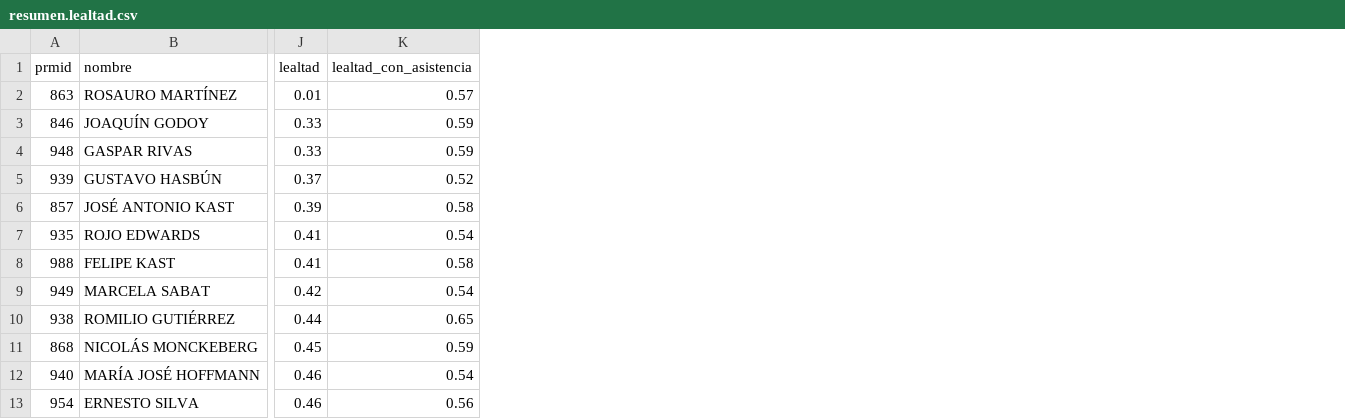
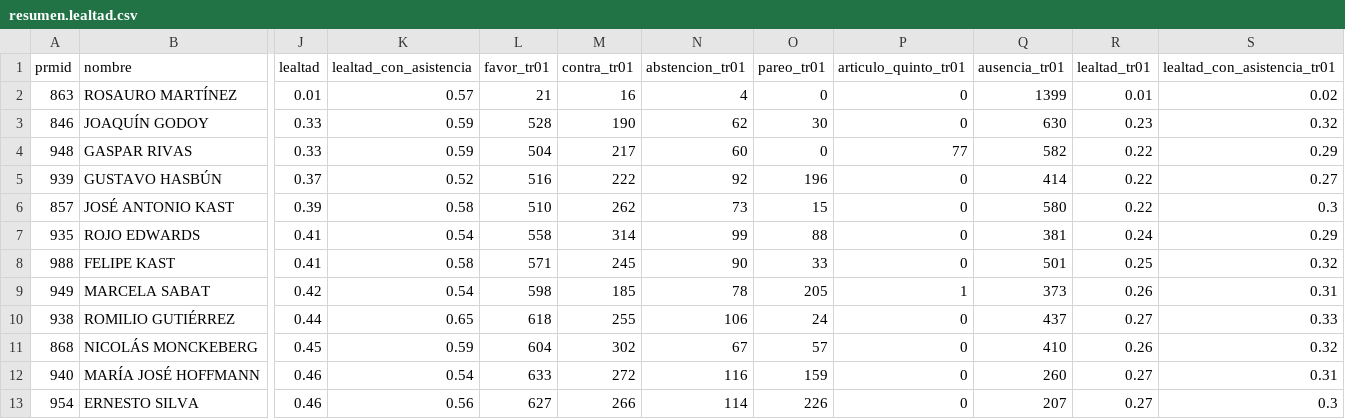
Before and after one commit to felipeares/voto-y-lealtad, a CSV file: data-analytics/data/resumen.lealtad.csv, drawn as a sheet; only a part is shown, gaps mark what is left out; the diff names each change by its address in the sheet, - before the commit and + after, or states it on an @@ line.

```diff
--- a/data-analytics/data/resumen.lealtad.csv
+++ b/data-analytics/data/resumen.lealtad.csv
+column L (favor_tr01), rows 2-13: 21 | 528 | 504 | 516 | 510 | 558 | 571 | 598 | 618 | 604 | 633 | 627
+column M (contra_tr01), rows 2-13: 16 | 190 | 217 | 222 | 262 | 314 | 245 | 185 | 255 | 302 | 272 | 266
+column N (abstencion_tr01), rows 2-13: 4 | 62 | 60 | 92 | 73 | 99 | 90 | 78 | 106 | 67 | 116 | 114
+column O (pareo_tr01), rows 2-13: 0 | 30 | 0 | 196 | 15 | 88 | 33 | 205 | 24 | 57 | 159 | 226
+column P (articulo_quinto_tr01), rows 2-13: 0 | 0 | 77 | 0 | 0 | 0 | 0 | 1 | 0 | 0 | 0 | 0
+column Q (ausencia_tr01), rows 2-13: 1399 | 630 | 582 | 414 | 580 | 381 | 501 | 373 | 437 | 410 | 260 | 207
+column R (lealtad_tr01), rows 2-13: 0.01 | 0.23 | 0.22 | 0.22 | 0.22 | 0.24 | 0.25 | 0.26 | 0.27 | 0.26 | 0.27 | 0.27
+column S (lealtad_con_asistencia_tr01), rows 2-13: 0.02 | 0.32 | 0.29 | 0.27 | 0.3 | 0.29 | 0.32 | 0.31 | 0.33 | 0.32 | 0.31 | 0.3
```
Also changed, not shown: 2 other files.
